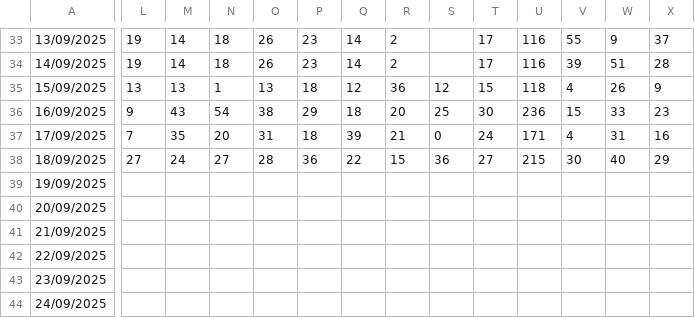
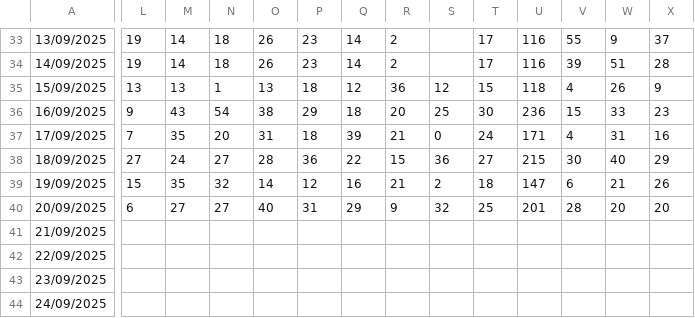
Before and after one commit to RelatorioGeral-Log-CAM/PassagemDeTurno, a TSV file: expedicao-hora-hora-data.tsv, drawn as a sheet; only a part is shown, gaps mark what is left out; removed rows and columns are numbered as before the commit, all else as after; rows hold the shown columns only; the diff covers the shown part only; the diff names each change by its address in the sheet, - before the commit and + after, or states it on an @@ line.

```diff
--- a/expedicao-hora-hora-data.tsv
+++ b/expedicao-hora-hora-data.tsv
-L39: (empty)
+L39: 15
-M39: (empty)
+M39: 35
-N39: (empty)
+N39: 32
-O39: (empty)
+O39: 14
-P39: (empty)
+P39: 12
-Q39: (empty)
+Q39: 16
-R39: (empty)
+R39: 21
-S39: (empty)
+S39: 2
-T39: (empty)
+T39: 18
-U39: (empty)
+U39: 147
-V39: (empty)
+V39: 6
-W39: (empty)
+W39: 21
-X39: (empty)
+X39: 26
-row 40: 20/09/2025
+row 40: 20/09/2025 | 6 | 27 | 27 | 40 | 31 | 29 | 9 | 32 | 25 | 201 | 28 | 20 | 20
```
Also changed, not shown: 17 edited cells elsewhere in this file, armazem-estojos-data.tsv, expedicao-data.tsv, 9 other files.
